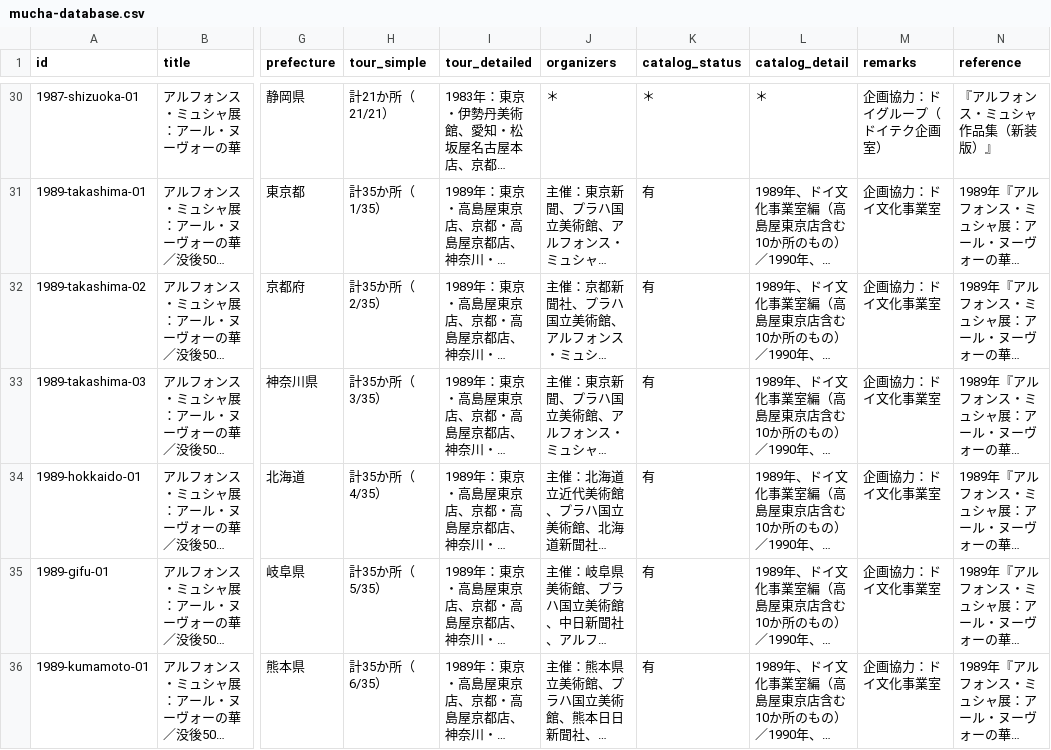
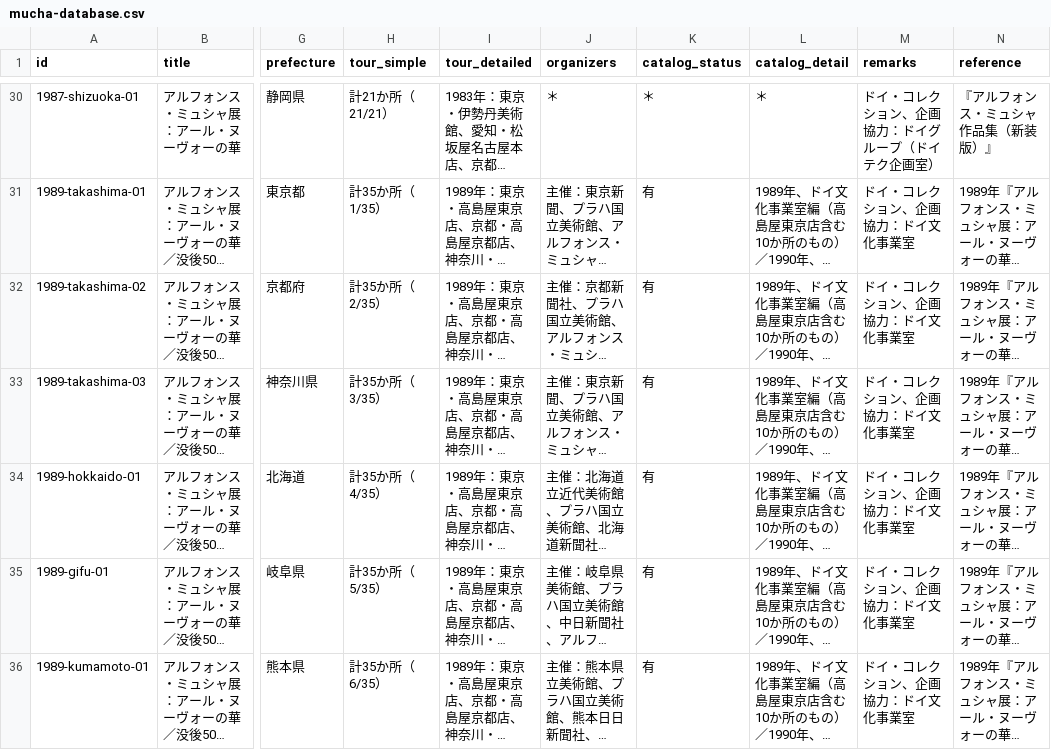
Before and after one commit to nanohanach/mucha-database, a CSV file: mucha-database.csv, drawn as a sheet; only a part is shown, gaps mark what is left out; long unchanged cells end in …; the diff covers the shown part only; the diff names each change by its address in the sheet, - before the commit and + after, or states it on an @@ line.

```diff
--- a/mucha-database.csv
+++ b/mucha-database.csv
-M30 (remarks): 企画協力：ドイグループ（ドイテク企画室）
+M30 (remarks): ドイ・コレクション、企画協力：ドイグループ（ドイテク企画室）
-M31:M36 (remarks): 企画協力：ドイ文化事業室
+M31:M36 (remarks): ドイ・コレクション、企画協力：ドイ文化事業室
```
Also changed, not shown: 63 edited cells elsewhere in this file, 2 other files.
